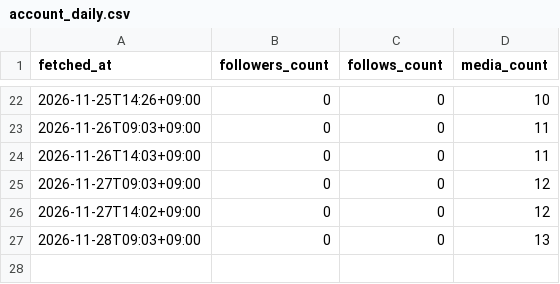
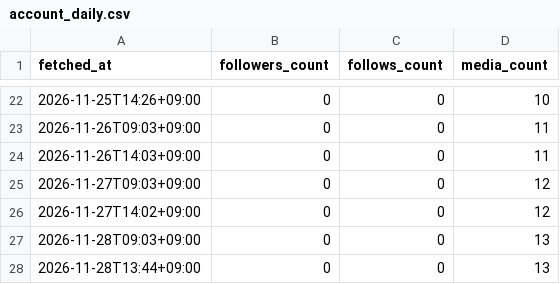
Before and after one commit to Zeppelin97/ai-jitan-lab, a CSV file: data/account_daily.csv, drawn as a sheet; only a part is shown, gaps mark what is left out.

```diff
--- a/data/account_daily.csv
+++ b/data/account_daily.csv
@@ -27 +27,2 @@ fetched_at,followers_count,follows_count,media_count
 2026-11-28T09:03+09:00,0,0,13
+2026-11-28T13:44+09:00,0,0,13
```
Also changed, not shown: data/insights.csv.
